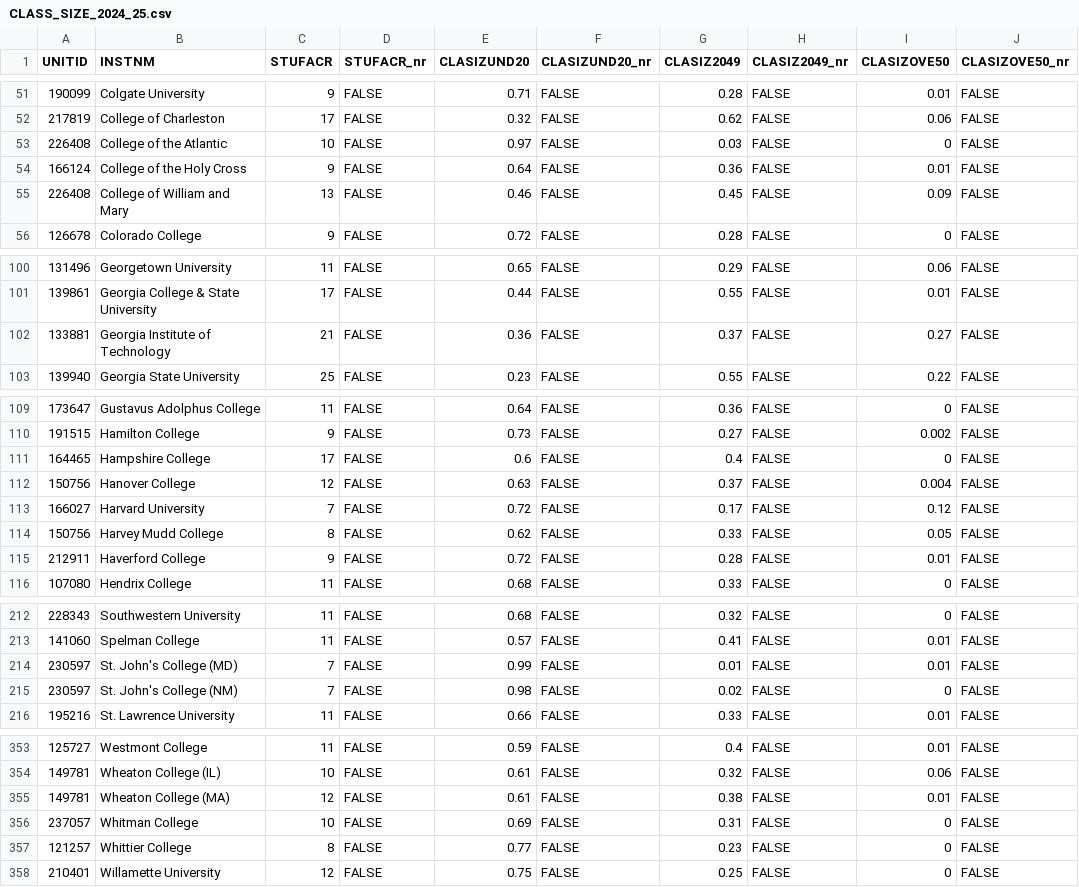
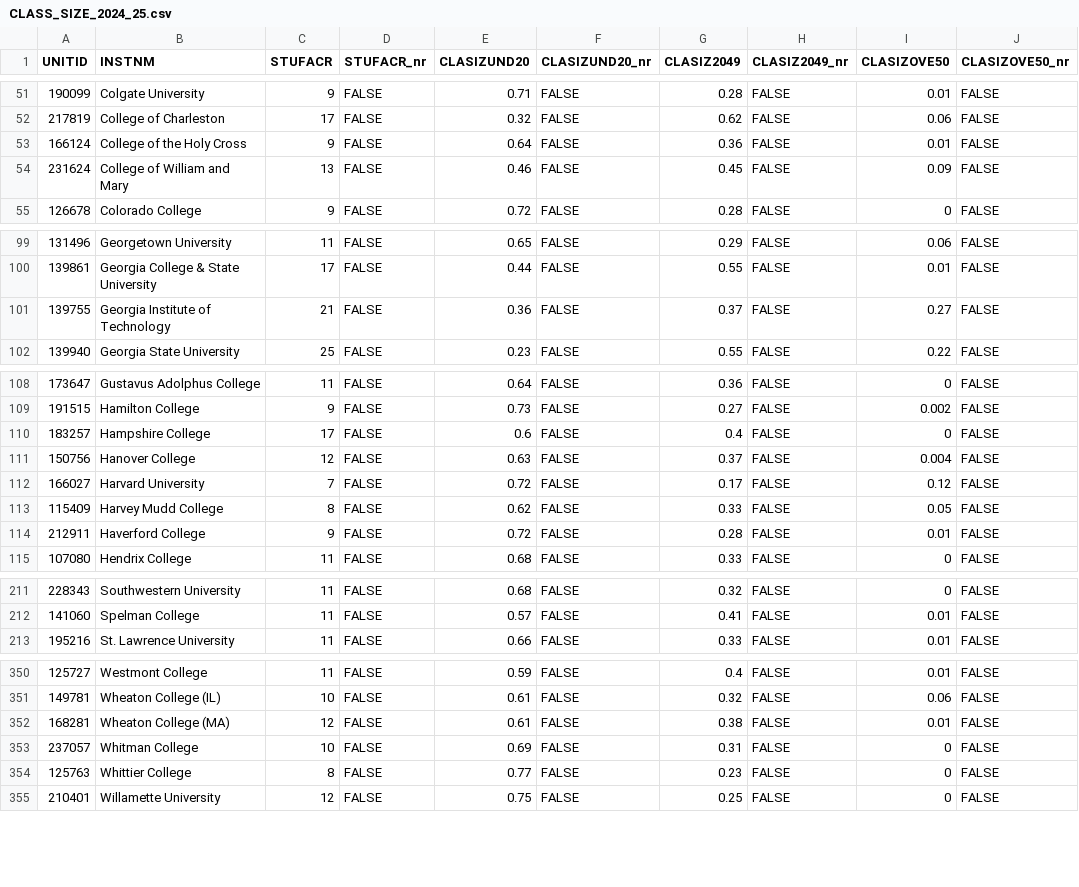
Before and after one commit to joycegill/Advanced-Statistical-Modeling, a CSV file: data/custom_data/CLASS_SIZE_2024_25.csv, drawn as a sheet; only a part is shown, gaps mark what is left out; the diff covers the shown part only.

```diff
--- a/data/custom_data/CLASS_SIZE_2024_25.csv
+++ b/data/custom_data/CLASS_SIZE_2024_25.csv
@@ -52,5 +52,4 @@ UNITID,INSTNM,STUFACR,STUFACR_nr,CLASIZUND20,CLASIZUND20_nr,CLASIZ2049,CLASIZ204
 217819,College of Charleston,17,FALSE,0.32,FALSE,0.62,FALSE,0.06,FALSE
-226408,College of the Atlantic,10,FALSE,0.97,FALSE,0.03,FALSE,0,FALSE
 166124,College of the Holy Cross,9,FALSE,0.64,FALSE,0.36,FALSE,0.01,FALSE
-226408,College of William and Mary,13,FALSE,0.46,FALSE,0.45,FALSE,0.09,FALSE
+231624,College of William and Mary,13,FALSE,0.46,FALSE,0.45,FALSE,0.09,FALSE
 126678,Colorado College,9,FALSE,0.72,FALSE,0.28,FALSE,0,FALSE
@@ -101,3 +100,3 @@ UNITID,INSTNM,STUFACR,STUFACR_nr,CLASIZUND20,CLASIZUND20_nr,CLASIZ2049,CLASIZ204
 139861,Georgia College & State University,17,FALSE,0.44,FALSE,0.55,FALSE,0.01,FALSE
-133881,Georgia Institute of Technology,21,FALSE,0.36,FALSE,0.37,FALSE,0.27,FALSE
+139755,Georgia Institute of Technology,21,FALSE,0.36,FALSE,0.37,FALSE,0.27,FALSE
 139940,Georgia State University,25,FALSE,0.23,FALSE,0.55,FALSE,0.22,FALSE
@@ -110,6 +109,6 @@ UNITID,INSTNM,STUFACR,STUFACR_nr,CLASIZUND20,CLASIZUND20_nr,CLASIZ2049,CLASIZ204
 191515,Hamilton College,9,FALSE,0.73,FALSE,0.27,FALSE,0.002,FALSE
-164465,Hampshire College,17,FALSE,0.6,FALSE,0.4,FALSE,0,FALSE
+183257,Hampshire College,17,FALSE,0.6,FALSE,0.4,FALSE,0,FALSE
 150756,Hanover College,12,FALSE,0.63,FALSE,0.37,FALSE,0.004,FALSE
 166027,Harvard University,7,FALSE,0.72,FALSE,0.17,FALSE,0.12,FALSE
-150756,Harvey Mudd College,8,FALSE,0.62,FALSE,0.33,FALSE,0.05,FALSE
+115409,Harvey Mudd College,8,FALSE,0.62,FALSE,0.33,FALSE,0.05,FALSE
 212911,Haverford College,9,FALSE,0.72,FALSE,0.28,FALSE,0.01,FALSE
@@ -213,4 +212,2 @@ UNITID,INSTNM,STUFACR,STUFACR_nr,CLASIZUND20,CLASIZUND20_nr,CLASIZ2049,CLASIZ204
 141060,Spelman College,11,FALSE,0.57,FALSE,0.41,FALSE,0.01,FALSE
-230597,St. John's College (MD),7,FALSE,0.99,FALSE,0.01,FALSE,0.01,FALSE
-230597,St. John's College (NM),7,FALSE,0.98,FALSE,0.02,FALSE,0,FALSE
 195216,St. Lawrence University,11,FALSE,0.66,FALSE,0.33,FALSE,0.01,FALSE
@@ -354,5 +351,5 @@ UNITID,INSTNM,STUFACR,STUFACR_nr,CLASIZUND20,CLASIZUND20_nr,CLASIZ2049,CLASIZ204
 149781,Wheaton College (IL),10,FALSE,0.61,FALSE,0.32,FALSE,0.06,FALSE
-149781,Wheaton College (MA),12,FALSE,0.61,FALSE,0.38,FALSE,0.01,FALSE
+168281,Wheaton College (MA),12,FALSE,0.61,FALSE,0.38,FALSE,0.01,FALSE
 237057,Whitman College,10,FALSE,0.69,FALSE,0.31,FALSE,0,FALSE
-121257,Whittier College,8,FALSE,0.77,FALSE,0.23,FALSE,0,FALSE
+125763,Whittier College,8,FALSE,0.77,FALSE,0.23,FALSE,0,FALSE
 210401,Willamette University,12,FALSE,0.75,FALSE,0.25,FALSE,0,FALSE
```
Also changed, not shown: 2 edited cells elsewhere in this file, data/custom_data/AVE_DEBT_2024_25.csv, 2 other files.
